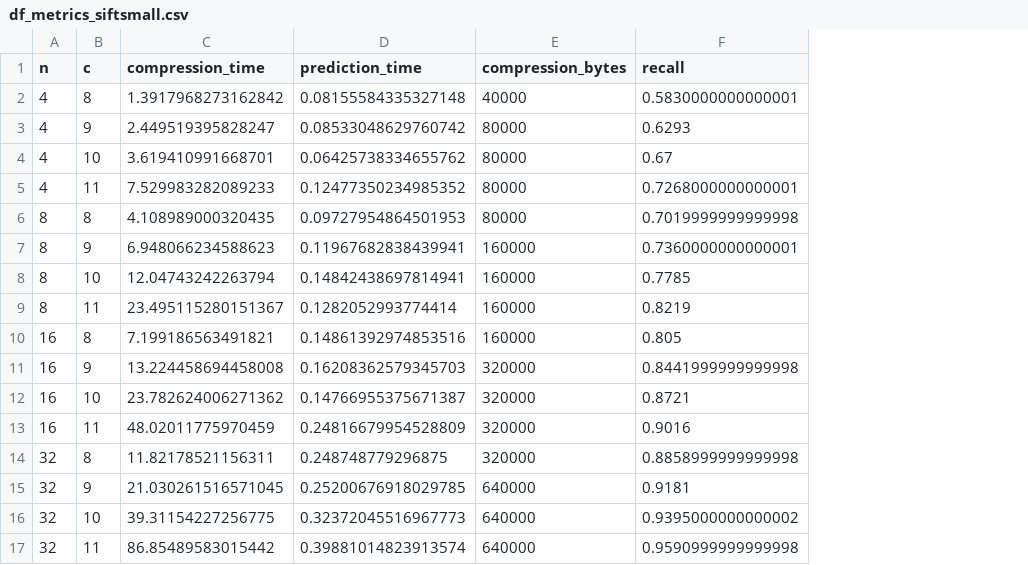
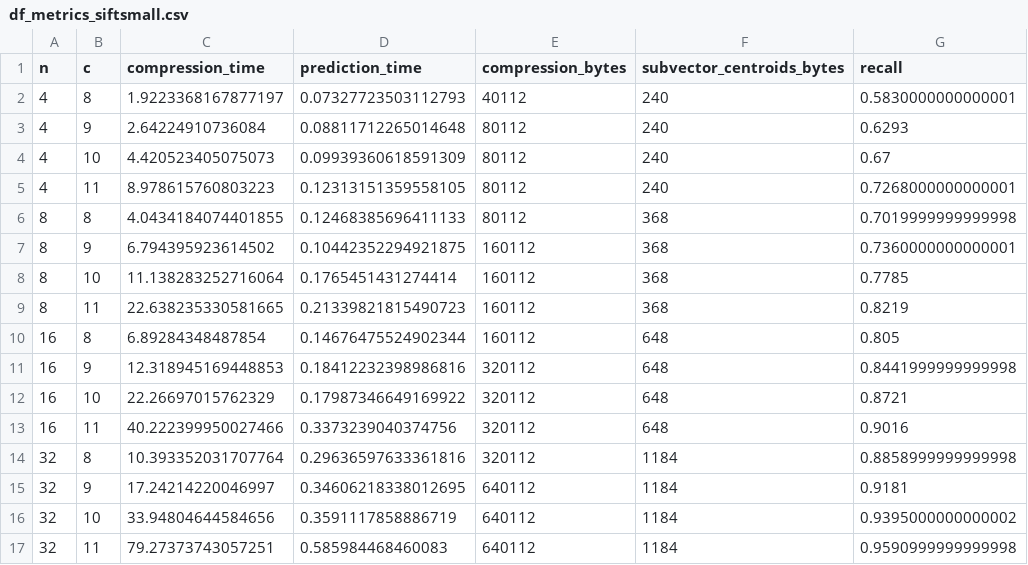
Before and after one commit to jamesjoko/MemNN, a CSV file: src/df_metrics_siftsmall.csv, drawn as a sheet; the diff names each change by its address in the sheet, - before the commit and + after, or states it on an @@ line.

Commit message:
modified memory metrics

```diff
--- a/src/df_metrics_siftsmall.csv
+++ b/src/df_metrics_siftsmall.csv
+column F (subvector_centroids_bytes), rows 2-17: 240 | 240 | 240 | 240 | 368 | 368 | 368 | 368 | 648 | 648 | 648 | 648 | 1184 | 1184 | 1184 | 1184
-C2 (compression_time): 1.3917968273162842
+C2 (compression_time): 1.9223368167877197
-D2 (prediction_time): 0.08155584335327148
+D2 (prediction_time): 0.07327723503112793
-E2 (compression_bytes): 40000
+E2 (compression_bytes): 40112
-C3 (compression_time): 2.449519395828247
+C3 (compression_time): 2.64224910736084
-D3 (prediction_time): 0.08533048629760742
+D3 (prediction_time): 0.08811712265014648
-E3:E6 (compression_bytes): 80000
+E3:E6 (compression_bytes): 80112
-C4 (compression_time): 3.619410991668701
+C4 (compression_time): 4.420523405075073
-D4 (prediction_time): 0.06425738334655762
+D4 (prediction_time): 0.09939360618591309
-C5 (compression_time): 7.529983282089233
+C5 (compression_time): 8.978615760803223
-D5 (prediction_time): 0.12477350234985352
+D5 (prediction_time): 0.12313151359558105
-C6 (compression_time): 4.108989000320435
+C6 (compression_time): 4.0434184074401855
-D6 (prediction_time): 0.09727954864501953
+D6 (prediction_time): 0.12468385696411133
-C7 (compression_time): 6.948066234588623
+C7 (compression_time): 6.794395923614502
-D7 (prediction_time): 0.11967682838439941
+D7 (prediction_time): 0.10442352294921875
-E7:E10 (compression_bytes): 160000
+E7:E10 (compression_bytes): 160112
-C8 (compression_time): 12.04743242263794
+C8 (compression_time): 11.138283252716064
-D8 (prediction_time): 0.14842438697814941
+D8 (prediction_time): 0.1765451431274414
-C9 (compression_time): 23.495115280151367
+C9 (compression_time): 22.638235330581665
-D9 (prediction_time): 0.1282052993774414
+D9 (prediction_time): 0.21339821815490723
-C10 (compression_time): 7.199186563491821
+C10 (compression_time): 6.89284348487854
-D10 (prediction_time): 0.14861392974853516
+D10 (prediction_time): 0.14676475524902344
-C11 (compression_time): 13.224458694458008
+C11 (compression_time): 12.318945169448853
-D11 (prediction_time): 0.16208362579345703
+D11 (prediction_time): 0.18412232398986816
-E11:E14 (compression_bytes): 320000
+E11:E14 (compression_bytes): 320112
-C12 (compression_time): 23.782624006271362
+C12 (compression_time): 22.26697015762329
-D12 (prediction_time): 0.14766955375671387
+D12 (prediction_time): 0.17987346649169922
-C13 (compression_time): 48.02011775970459
+C13 (compression_time): 40.222399950027466
-D13 (prediction_time): 0.24816679954528809
+D13 (prediction_time): 0.3373239040374756
-C14 (compression_time): 11.82178521156311
+C14 (compression_time): 10.393352031707764
-D14 (prediction_time): 0.248748779296875
+D14 (prediction_time): 0.29636597633361816
-C15 (compression_time): 21.030261516571045
+C15 (compression_time): 17.24214220046997
-D15 (prediction_time): 0.25200676918029785
+D15 (prediction_time): 0.34606218338012695
-E15:E17 (compression_bytes): 640000
+E15:E17 (compression_bytes): 640112
-C16 (compression_time): 39.31154227256775
+C16 (compression_time): 33.94804644584656
-D16 (prediction_time): 0.32372045516967773
+D16 (prediction_time): 0.3591117858886719
-C17 (compression_time): 86.85489583015442
+C17 (compression_time): 79.27373743057251
-D17 (prediction_time): 0.39881014823913574
+D17 (prediction_time): 0.585984468460083
```
Also changed, not shown: 2 other files.
